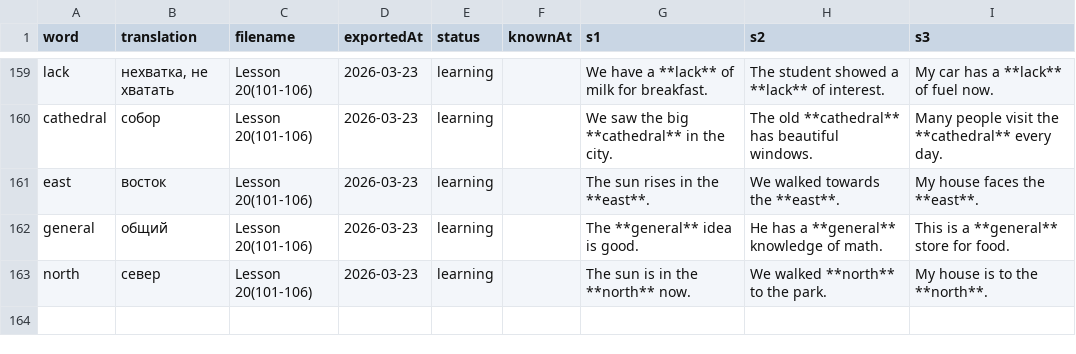
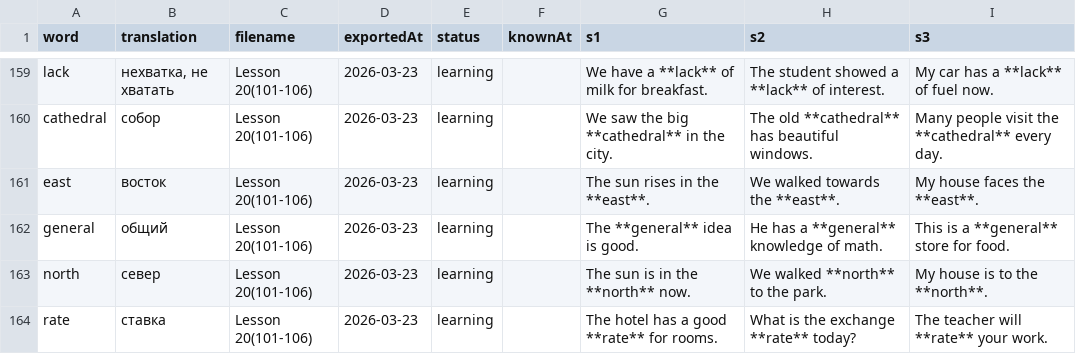
Before and after one commit to suleimanovs/english-galaxy, a CSV file: learn-5000-english-words/word-tracker.csv, drawn as a sheet; only a part is shown, gaps mark what is left out; the diff names each change by its address in the sheet, - before the commit and + after, or states it on an @@ line.

```diff
--- a/learn-5000-english-words/word-tracker.csv
+++ b/learn-5000-english-words/word-tracker.csv
+row 164: rate | ставка | Lesson 20(101-106) | 2026-03-23 | learning |  | The hotel has a good **rate** for rooms. | What is the exchange **rate** today? | The teacher will **rate** your work.
```
Also changed, not shown: 1 other file.
